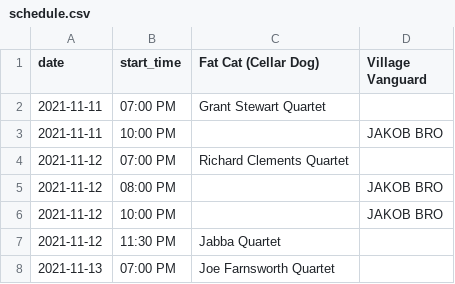
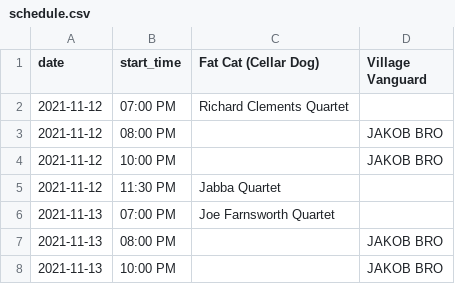
Before and after one commit to denisond/nycjazztonight, a CSV file: schedule.csv, drawn as a sheet; only a part is shown; the shorter side is filled out with more unchanged rows.

```diff
--- a/schedule.csv
+++ b/schedule.csv
@@ -1,4 +1,2 @@
 date,start_time,Fat Cat (Cellar Dog),Village Vanguard
-2021-11-11,07:00 PM,  Grant Stewart Quartet,
-2021-11-11,10:00 PM, , JAKOB BRO
 2021-11-12,07:00 PM,  Richard Clements Quartet,
```
Also changed, not shown: 1 other file.
